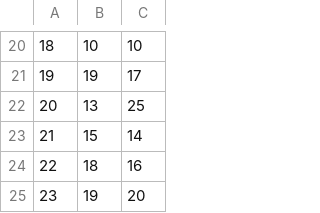
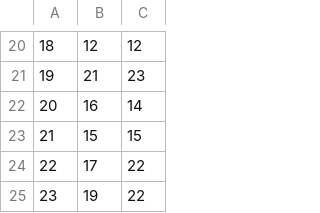
Before and after one commit to rdadic/automotive-production, a CSV file: pipeline/hourly_production.csv, drawn as a sheet; only a part is shown, gaps mark what is left out; the diff covers the shown part only; the diff names each change by its address in the sheet, - before the commit and + after, or states it on an @@ line.

```diff
--- a/pipeline/hourly_production.csv
+++ b/pipeline/hourly_production.csv
-B20: 10
+B20: 12
-C20: 10
+C20: 12
-B21: 19
+B21: 21
-C21: 17
+C21: 23
-B22: 13
+B22: 16
-C22: 25
+C22: 14
-C23: 14
+C23: 15
-B24: 18
+B24: 17
-C24: 16
+C24: 22
-C25: 20
+C25: 22
```
Also changed, not shown: 32 edited cells elsewhere in this file, pipeline/interruptions.csv, pipeline/model_line_pivot.csv, 8 other files.
